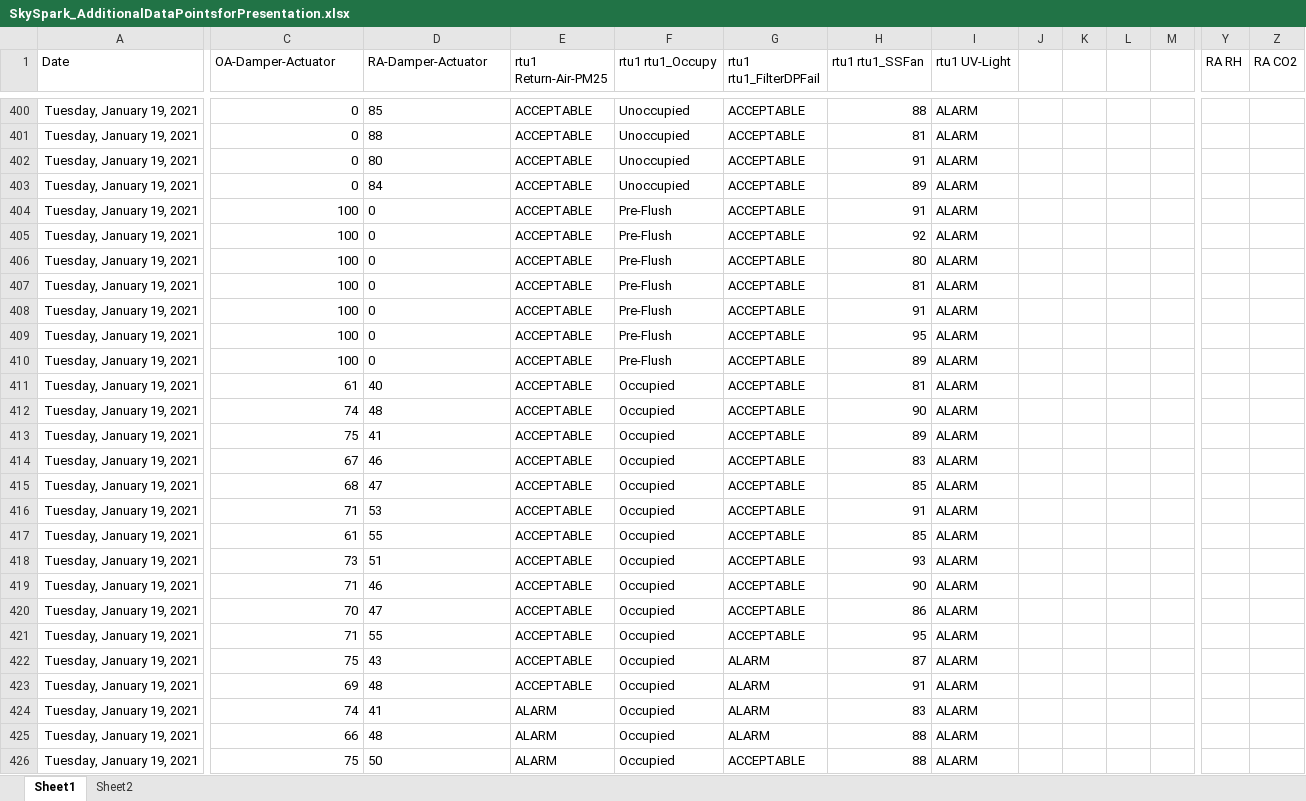
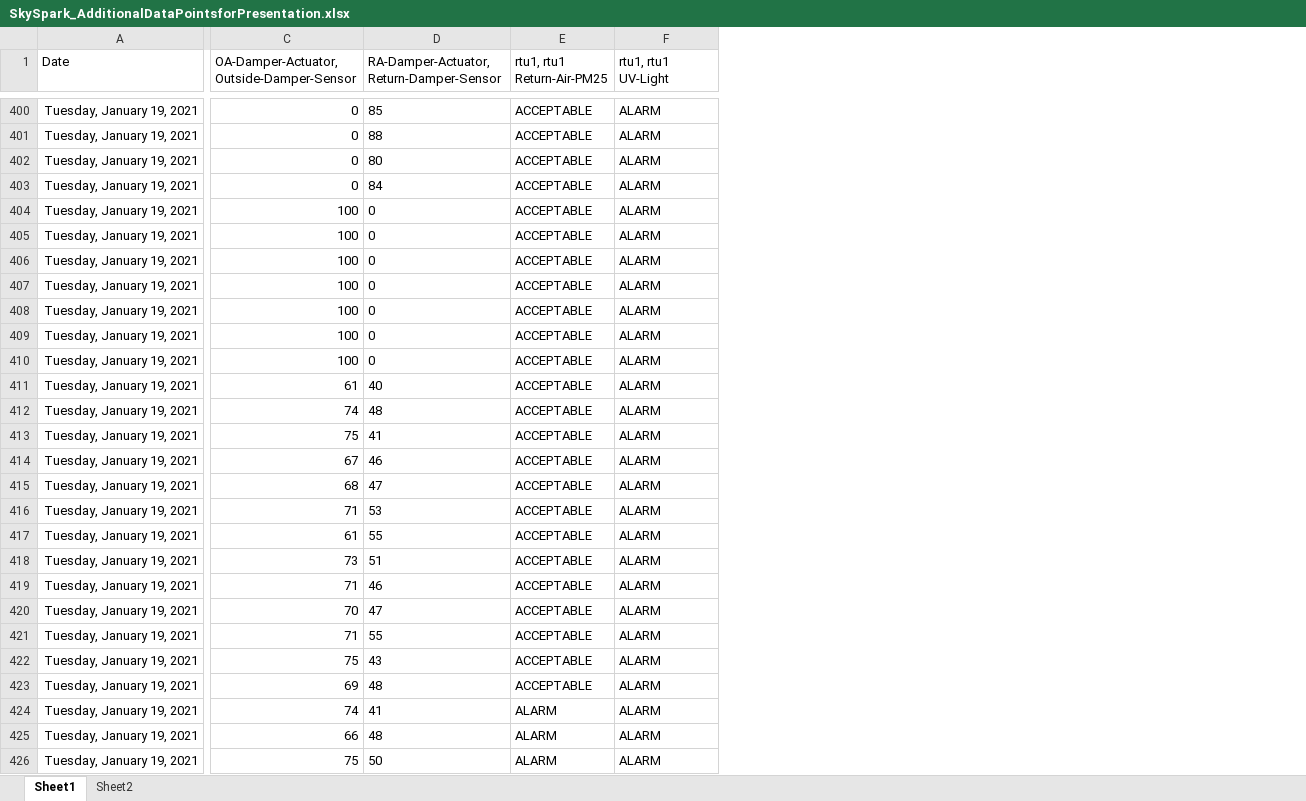
Before and after one commit to mschrader15/hanson-bas, an Excel workbook: assets/SkySpark_AdditionalDataPointsforPresentation.xlsx, sheet Sheet1, drawn as a sheet; only a part is shown, gaps mark what is left out; values as stored, in another font and other column widths than the file's, no borders; table styles not drawn; removed rows and columns are numbered as before the commit, all else as after; the diff covers the shown part only; the diff names each change by its address in the sheet, - before the commit and + after, or states it on an @@ line.

```diff
--- a/assets/SkySpark_AdditionalDataPointsforPresentation.xlsx (sheet Sheet1)
+++ b/assets/SkySpark_AdditionalDataPointsforPresentation.xlsx (sheet Sheet1)
-column F (rtu1 rtu1_Occupy), rows 400-426: Unoccupied | Unoccupied | Unoccupied | Unoccupied | Pre-Flush | Pre-Flush | Pre-Flush | Pre-Flush | Pre-Flush | Pre-Flush | Pre-Flush | Occupied | Occupied | Occupied | Occupied | Occupied | Occupied | Occupied | Occupied | Occupied | Occupied | Occupied | Occupied | Occupied | Occupied | Occupied | Occupied
-column H (rtu1 rtu1_SSFan), rows 400-426: 88 | 81 | 91 | 89 | 91 | 92 | 80 | 81 | 91 | 95 | 89 | 81 | 90 | 89 | 83 | 85 | 91 | 85 | 93 | 90 | 86 | 95 | 87 | 91 | 83 | 88 | 88
-column I (rtu1 UV-Light), rows 400-426: all ALARM
-column J, empty
-column K, empty
-column L, empty
-column M, empty
-column Y (RA RH), empty
-column Z (RA CO2), empty
-C1: OA-Damper-Actuator
+C1: OA-Damper-Actuator, Outside-Damper-Sensor
-D1: RA-Damper-Actuator
+D1: RA-Damper-Actuator, Return-Damper-Sensor
-E1: rtu1 Return-Air-PM25
+E1: rtu1, rtu1 Return-Air-PM25
-F1: rtu1 rtu1_FilterDPFail
+F1: rtu1, rtu1 UV-Light
-F400:F421 (rtu1, rtu1 UV-Light): ACCEPTABLE
+F400:F421 (rtu1, rtu1 UV-Light): ALARM
-F426 (rtu1, rtu1 UV-Light): ACCEPTABLE
+F426 (rtu1, rtu1 UV-Light): ALARM
```
Also changed, not shown: 11 removed columns and 60 edited cells elsewhere in this sheet, 2 other files.
